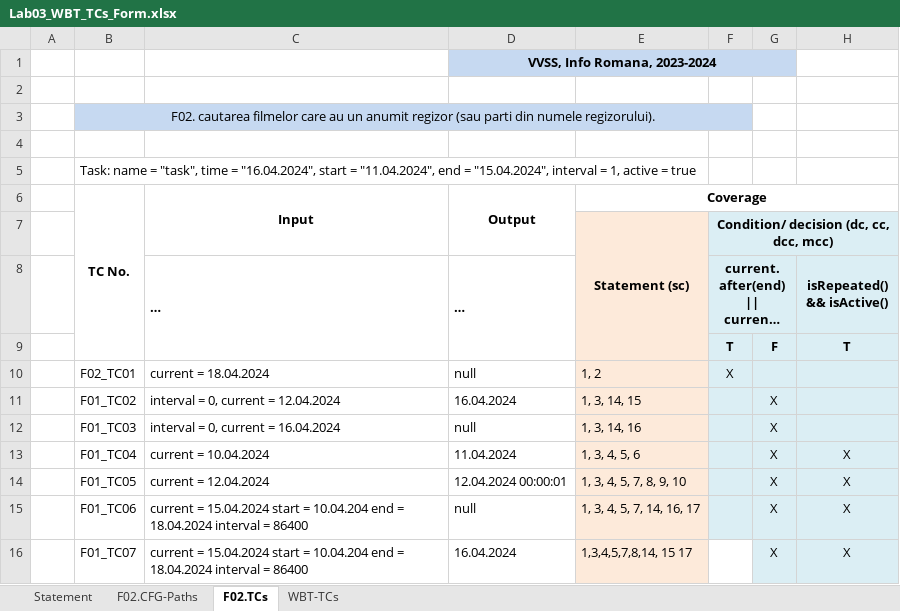
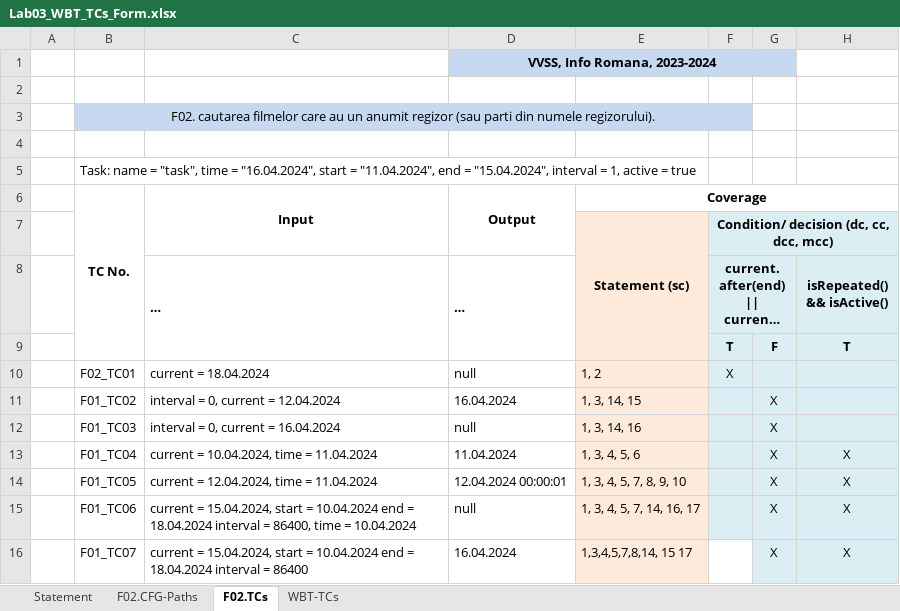
Before and after one commit to ilies-bogdan/vvss-echipa-1, an Excel workbook: Docs/Lab03/Lab03_WBT_TCs_Form.xlsx, sheet F02.TCs, drawn as a sheet; only a part is shown; long unchanged cells end in …; values as stored, in another font and other column widths than the file's, no borders; the diff names each change by its address in the sheet, - before the commit and + after, or states it on an @@ line.

```diff
--- a/Docs/Lab03/Lab03_WBT_TCs_Form.xlsx (sheet F02.TCs)
+++ b/Docs/Lab03/Lab03_WBT_TCs_Form.xlsx (sheet F02.TCs)
-C13 (…): current = 10.04.2024
+C13 (…): current = 10.04.2024, time = 11.04.2024
-C14 (…): current = 12.04.2024
+C14 (…): current = 12.04.2024, time = 11.04.2024
-C15 (…): current = 15.04.2024 start = 10.04.204 end = 18.04.2024 interval = 86400
+C15 (…): current = 15.04.2024, start = 10.04.2024 end = 18.04.2024 interval = 86400, time = 10.04.2024
-C16 (…): current = 15.04.2024 start = 10.04.204 end =…
+C16 (…): current = 15.04.2024, start = 10.04.2024 end =…
```
Also changed, not shown: sheet WBT-TCs, formulas that keep their value, 1 other file.
